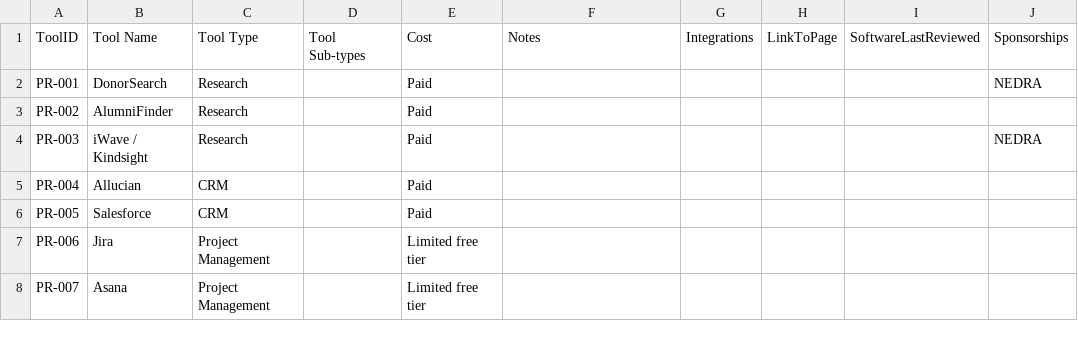
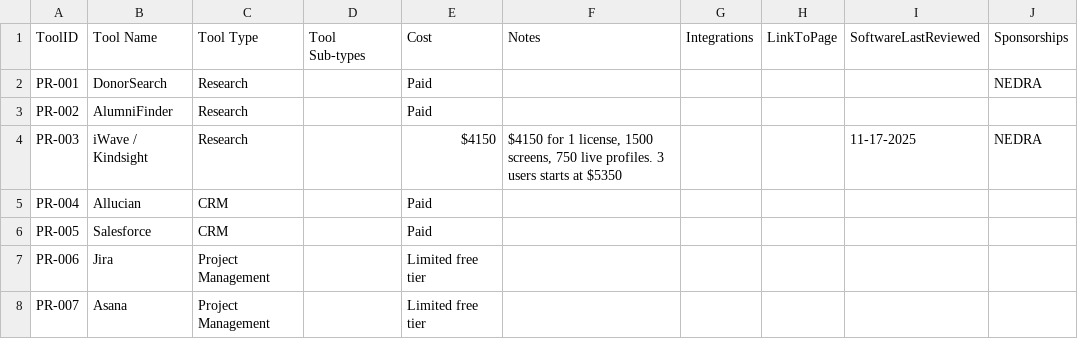
Before and after one commit to ApraUtah/ProspectResearchToolkit, a CSV file: data/software_compare.csv, drawn as a sheet; only a part is shown.

Commit message:
small tool updates

```diff
--- a/data/software_compare.csv
+++ b/data/software_compare.csv
@@ -3,3 +3,3 @@ PR-001,DonorSearch,Research,,Paid,,,,,NEDRA
 PR-002,AlumniFinder,Research,,Paid,,,,,
-PR-003,iWave / Kindsight,Research,,Paid,,,,,NEDRA
+PR-003,iWave / Kindsight,Research,,$4150,"$4150 for 1 license, 1500 screens, 750 live profiles. 3 users starts at $5350",,,11-17-2025,NEDRA
 PR-004,Allucian,CRM,,Paid,,,,,
```
Also changed, not shown: 1 other file.
